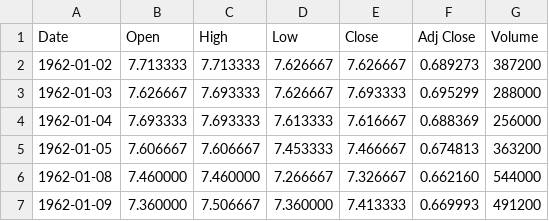
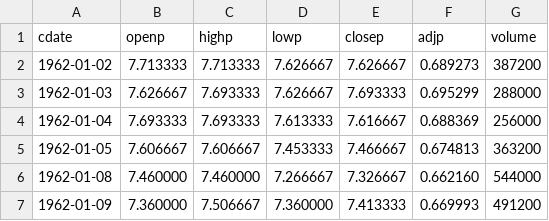
Before and after one commit to danbikle/ml4us, a CSV file: public/csv/ibm.csv, drawn as a sheet; only a part is shown.

Commit message:
more

```diff
--- a/public/csv/ibm.csv
+++ b/public/csv/ibm.csv
@@ -1,2 +1,2 @@
-Date,Open,High,Low,Close,Adj Close,Volume
+cdate,openp,highp,lowp,closep,adjp,volume
 1962-01-02,7.713333,7.713333,7.626667,7.626667,0.689273,387200
```
